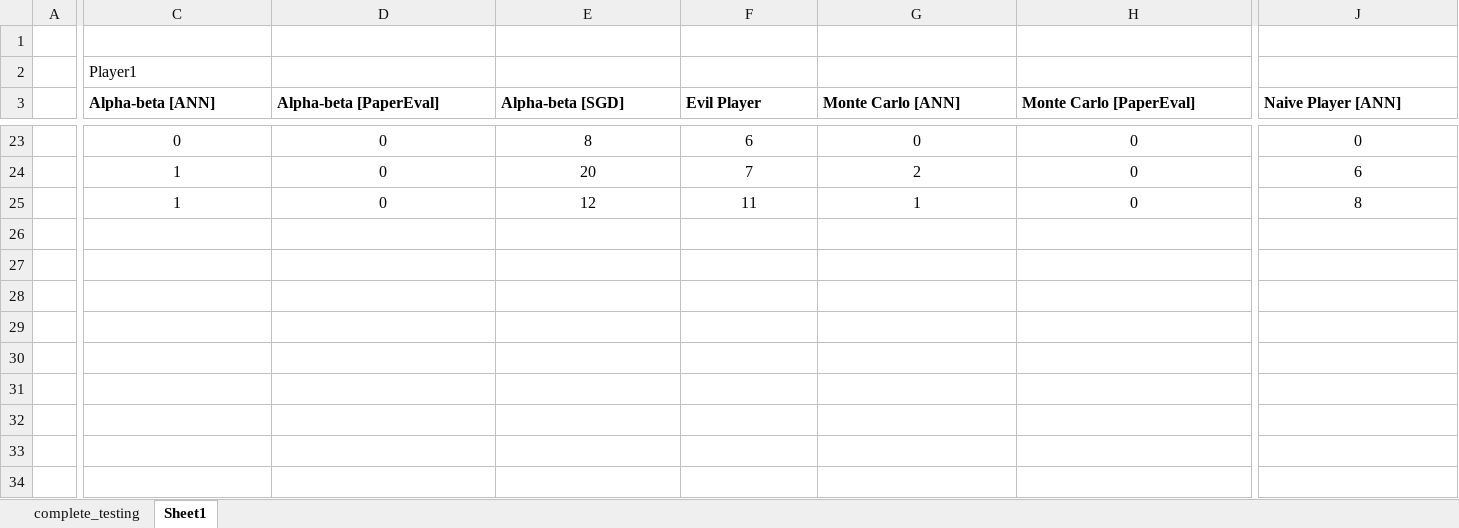
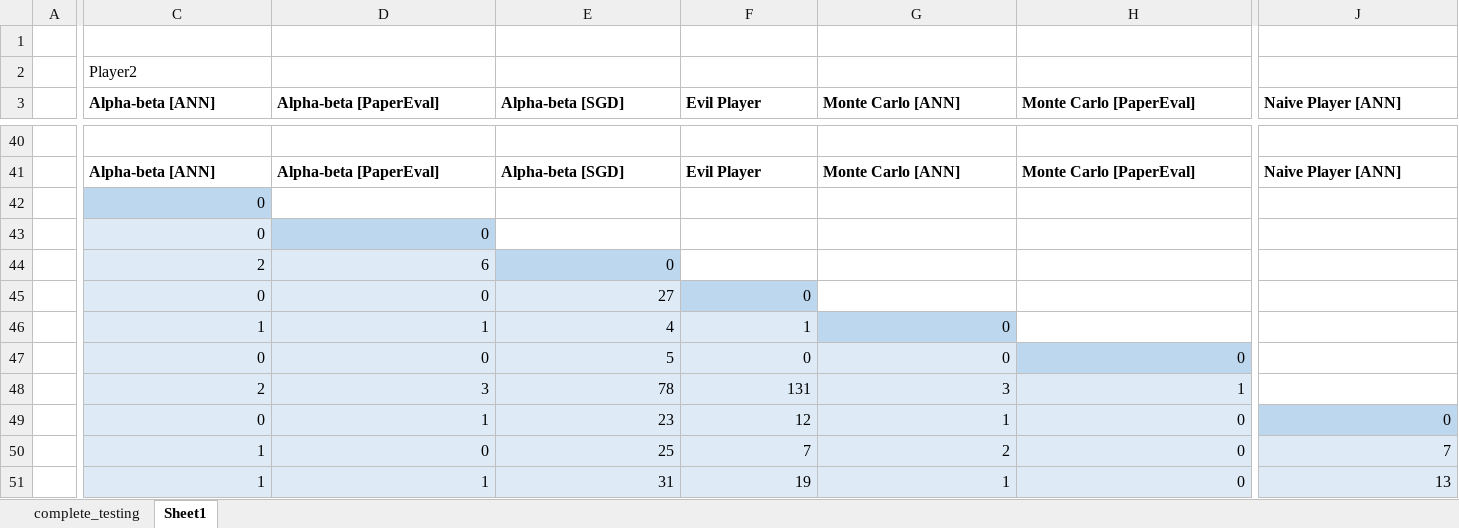
Before and after one commit to Pascalos99/Risky-Game-Development, an Excel workbook: assets/testing_data/complete_testing.xlsx, sheet Sheet1, drawn as a sheet; only a part is shown, gaps mark what is left out; values as stored, in another font and other column widths than the file's, no borders; removed rows and columns are numbered as before the commit, all else as after; rows hold the shown columns only; the diff covers the shown part only; the diff names each change by its address in the sheet, - before the commit and + after, or states it on an @@ line.

```diff
--- a/assets/testing_data/complete_testing.xlsx (sheet Sheet1)
+++ b/assets/testing_data/complete_testing.xlsx (sheet Sheet1)
-C2 (Alpha-beta [ANN]): Player1
+C2 (Alpha-beta [ANN]): Player2
-row 40:  | 0 | 0 | 8 | 6 | 0 | 0 | 0
+row 40: (empty)
+row 41:  | Alpha-beta [ANN] | Alpha-beta [PaperEval] | Alpha-beta [SGD] | Evil Player | Monte Carlo [ANN] | Monte Carlo [PaperEval] | Naive Player [ANN]
+row 42:  | 0
+row 43:  | 0 | 0
+row 44:  | 2 | 6 | 0
+row 45:  | 0 | 0 | 27 | 0
+row 46:  | 1 | 1 | 4 | 1 | 0
+row 47:  | 0 | 0 | 5 | 0 | 0 | 0
+row 48:  | 2 | 3 | 78 | 131 | 3 | 1
+row 49:  | 0 | 1 | 23 | 12 | 1 | 0 | 0
@@ C50:J50 fill: none → #DEEBF7, alignment: center → right @@
-E50 (Alpha-beta [SGD]): 20
+E50 (Alpha-beta [SGD]): 25
-J50 (Naive Player [ANN]): 6
+J50 (Naive Player [ANN]): 7
-row 25:  | 1 | 0 | 12 | 11 | 1 | 0 | 8
+row 51:  | 1 | 1 | 31 | 19 | 1 | 0 | 13
```
Also changed, not shown: 24 added rows, 7 removed rows, 48 edited cells and cell formats elsewhere in this sheet, formulas that keep their value.
